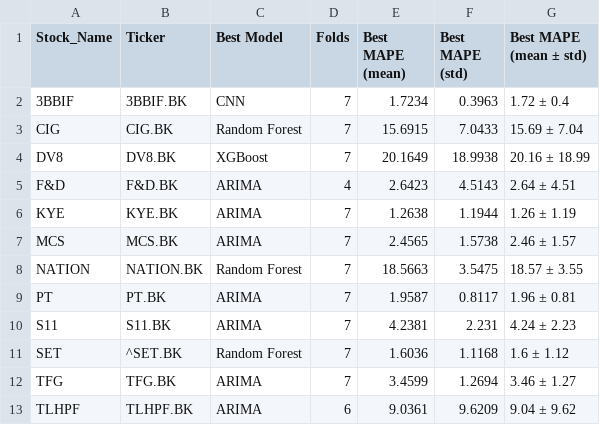
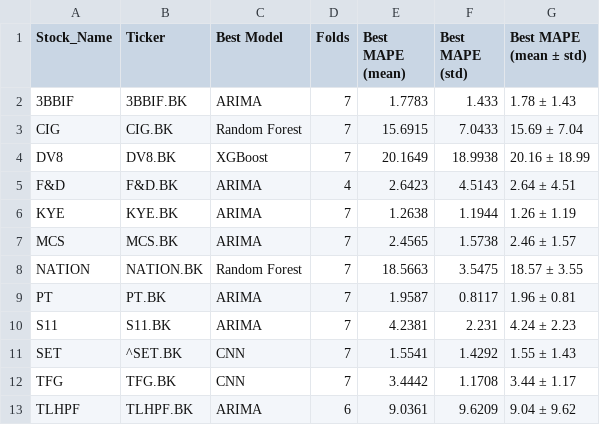
Before and after one commit to Kiekulkunya/KU_paper1, a CSV file: WF_Best_Model_Per_Stock.csv, drawn as a sheet.

```diff
--- a/WF_Best_Model_Per_Stock.csv
+++ b/WF_Best_Model_Per_Stock.csv
@@ -1,3 +1,3 @@
 Stock_Name,Ticker,Best Model,Folds,Best MAPE (mean),Best MAPE (std),Best MAPE (mean ± std)
-3BBIF,3BBIF.BK,CNN,7,1.7234,0.3963,1.72 ± 0.4
+3BBIF,3BBIF.BK,ARIMA,7,1.7783,1.433,1.78 ± 1.43
 CIG,CIG.BK,Random Forest,7,15.6915,7.0433,15.69 ± 7.04
@@ -10,4 +10,4 @@ PT,PT.BK,ARIMA,7,1.9587,0.8117,1.96 ± 0.81
 S11,S11.BK,ARIMA,7,4.2381,2.231,4.24 ± 2.23
-SET,^SET.BK,Random Forest,7,1.6036,1.1168,1.6 ± 1.12
-TFG,TFG.BK,ARIMA,7,3.4599,1.2694,3.46 ± 1.27
+SET,^SET.BK,CNN,7,1.5541,1.4292,1.55 ± 1.43
+TFG,TFG.BK,CNN,7,3.4442,1.1708,3.44 ± 1.17
 TLHPF,TLHPF.BK,ARIMA,6,9.0361,9.6209,9.04 ± 9.62
```
Also changed, not shown: WF_Model_Ranking_Summary.csv.
